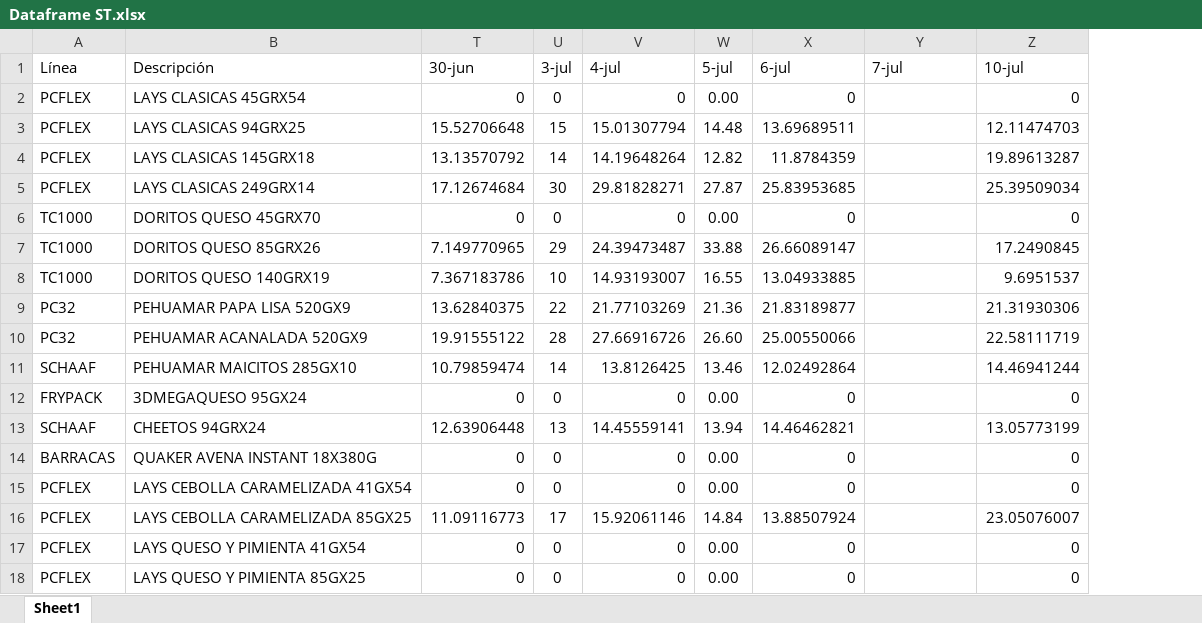
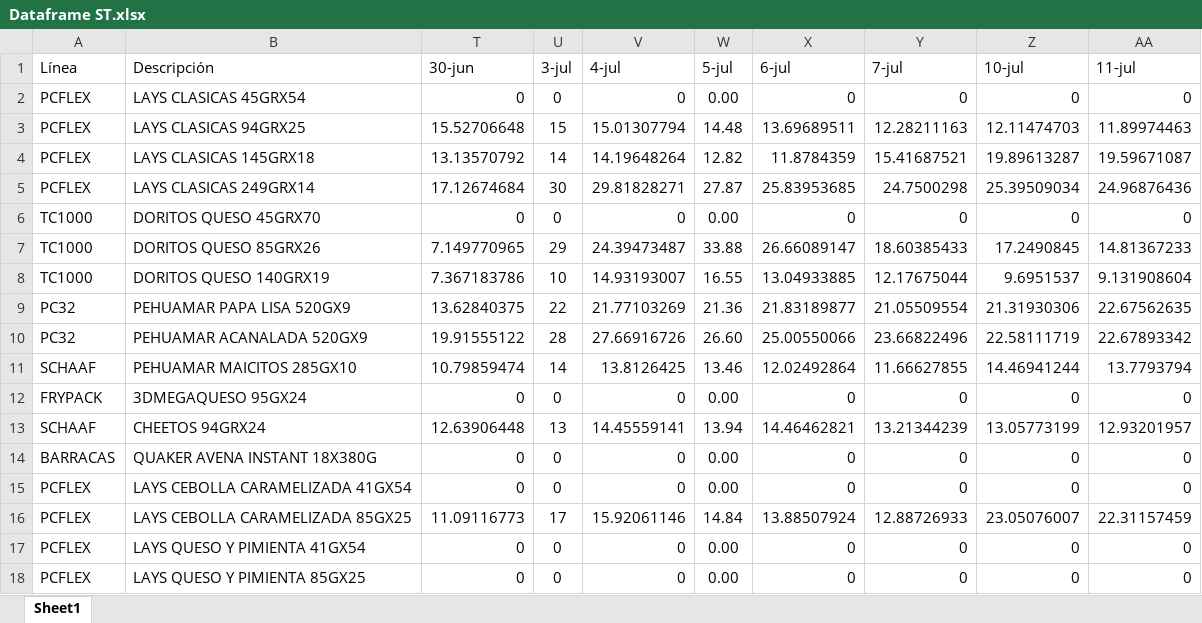
Before and after one commit to Catalinam24/presentaci-n, an Excel workbook: Dataframe ST.xlsx, sheet Sheet1, drawn as a sheet; values as stored, in another font and other column widths than the file's, no borders; the diff names each change by its address in the sheet, - before the commit and + after, or states it on an @@ line.

```diff
--- a/Dataframe ST.xlsx (sheet Sheet1)
+++ b/Dataframe ST.xlsx (sheet Sheet1)
+column AA (11-jul), rows 2-18: 0 | 11.89974463 | 19.59671087 | 24.96876436 | 0 | 14.81367233 | 9.131908604 | 22.67562635 | 22.67893342 | 13.7793794 | 0 | 12.93201957 | 0 | 0 | 22.31157459 | 0 | 0
-Y2 (7-jul): (empty)
+Y2 (7-jul): 0
-Y3 (7-jul): (empty)
+Y3 (7-jul): 12.28211163
-Y4 (7-jul): (empty)
+Y4 (7-jul): 15.41687521
-Y5 (7-jul): (empty)
+Y5 (7-jul): 24.7500298
-Y6 (7-jul): (empty)
+Y6 (7-jul): 0
-Y7 (7-jul): (empty)
+Y7 (7-jul): 18.60385433
-Y8 (7-jul): (empty)
+Y8 (7-jul): 12.17675044
-Y9 (7-jul): (empty)
+Y9 (7-jul): 21.05509554
-Y10 (7-jul): (empty)
+Y10 (7-jul): 23.66822496
-Y11 (7-jul): (empty)
+Y11 (7-jul): 11.66627855
-Y12 (7-jul): (empty)
+Y12 (7-jul): 0
-Y13 (7-jul): (empty)
+Y13 (7-jul): 13.21344239
-Y14:Y15 (7-jul): (empty)
+Y14:Y15 (7-jul): 0
-Y16 (7-jul): (empty)
+Y16 (7-jul): 12.88726933
-Y17:Y18 (7-jul): (empty)
+Y17:Y18 (7-jul): 0
```
Also changed, not shown: Dataframe Fam.xlsx.
